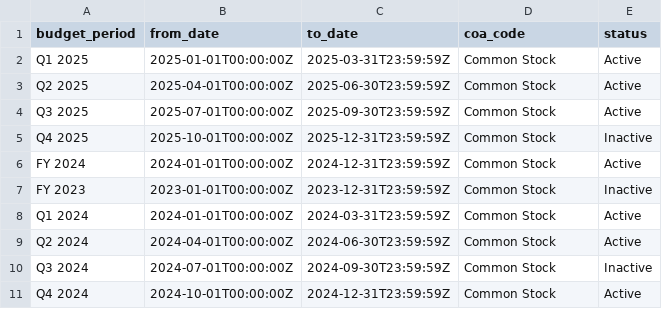
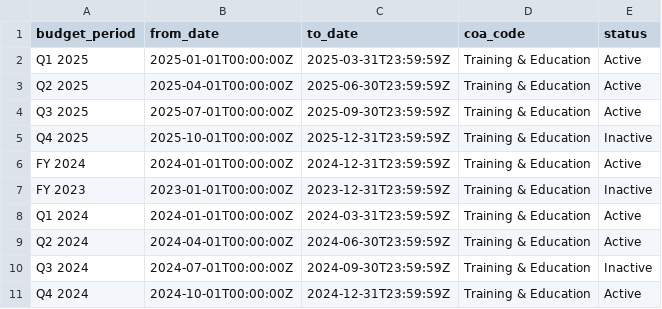
Before and after one commit to fabriq-labs/fabriq-books-oss-test, a CSV file: frontend-1/public/samples/BudgetPeriod.csv, drawn as a sheet.

```diff
--- a/frontend-1/public/samples/BudgetPeriod.csv
+++ b/frontend-1/public/samples/BudgetPeriod.csv
@@ -1,11 +1,11 @@
 budget_period,from_date,to_date,coa_code,status
-Q1 2025,2025-01-01T00:00:00Z,2025-03-31T23:59:59Z,Common Stock,Active
-Q2 2025,2025-04-01T00:00:00Z,2025-06-30T23:59:59Z,Common Stock,Active
-Q3 2025,2025-07-01T00:00:00Z,2025-09-30T23:59:59Z,Common Stock,Active
-Q4 2025,2025-10-01T00:00:00Z,2025-12-31T23:59:59Z,Common Stock,Inactive
-FY 2024,2024-01-01T00:00:00Z,2024-12-31T23:59:59Z,Common Stock,Active
-FY 2023,2023-01-01T00:00:00Z,2023-12-31T23:59:59Z,Common Stock,Inactive
-Q1 2024,2024-01-01T00:00:00Z,2024-03-31T23:59:59Z,Common Stock,Active
-Q2 2024,2024-04-01T00:00:00Z,2024-06-30T23:59:59Z,Common Stock,Active
-Q3 2024,2024-07-01T00:00:00Z,2024-09-30T23:59:59Z,Common Stock,Inactive
-Q4 2024,2024-10-01T00:00:00Z,2024-12-31T23:59:59Z,Common Stock,Active
+Q1 2025,2025-01-01T00:00:00Z,2025-03-31T23:59:59Z,Training & Education,Active
+Q2 2025,2025-04-01T00:00:00Z,2025-06-30T23:59:59Z,Training & Education,Active
+Q3 2025,2025-07-01T00:00:00Z,2025-09-30T23:59:59Z,Training & Education,Active
+Q4 2025,2025-10-01T00:00:00Z,2025-12-31T23:59:59Z,Training & Education,Inactive
+FY 2024,2024-01-01T00:00:00Z,2024-12-31T23:59:59Z,Training & Education,Active
+FY 2023,2023-01-01T00:00:00Z,2023-12-31T23:59:59Z,Training & Education,Inactive
+Q1 2024,2024-01-01T00:00:00Z,2024-03-31T23:59:59Z,Training & Education,Active
+Q2 2024,2024-04-01T00:00:00Z,2024-06-30T23:59:59Z,Training & Education,Active
+Q3 2024,2024-07-01T00:00:00Z,2024-09-30T23:59:59Z,Training & Education,Inactive
+Q4 2024,2024-10-01T00:00:00Z,2024-12-31T23:59:59Z,Training & Education,Active
```
Also changed, not shown: frontend-1/public/samples/BudgetLine.csv, frontend-1/public/samples/ExchangeRate.csv, 13 other files.
